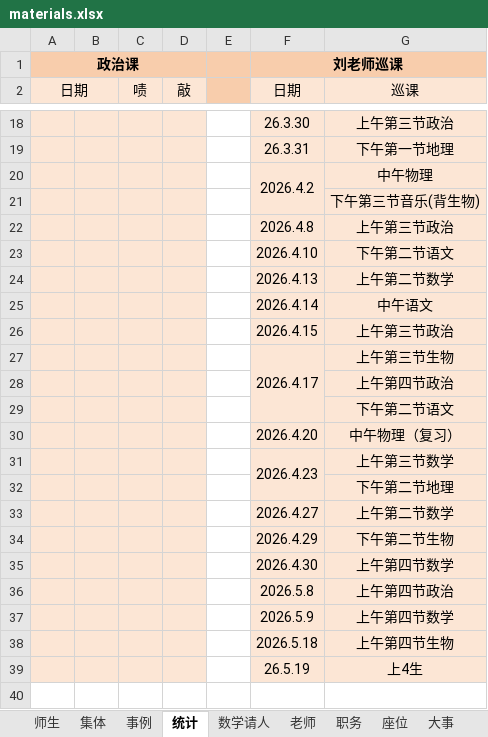
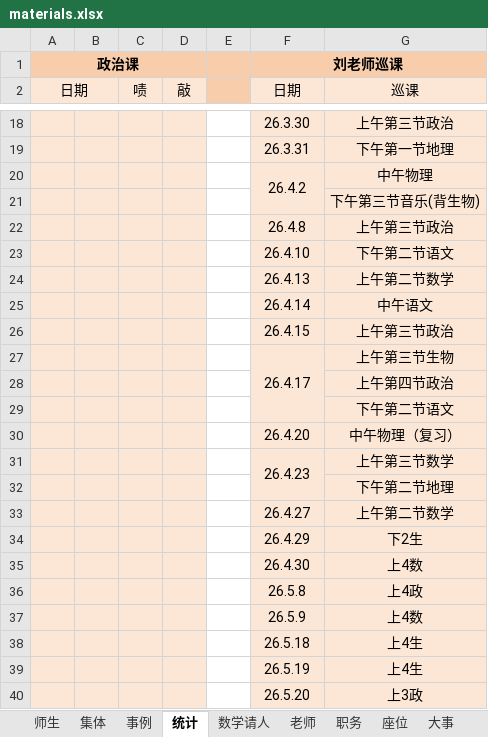
Before and after one commit to dsywy1698/dsywy1698.github.io, an Excel workbook: c/materials.xlsx, sheet 统计, drawn as a sheet; only a part is shown, gaps mark what is left out; values as stored, in another font and other column widths than the file's, no borders; removed rows and columns are numbered as before the commit, all else as after; the diff covers the shown part only; the diff names each change by its address in the sheet, - before the commit and + after, or states it on an @@ line.

```diff
--- a/c/materials.xlsx (sheet 统计)
+++ b/c/materials.xlsx (sheet 统计)
-F20 (日期): 2026.4.2
+F20 (日期): 26.4.2
-F22 (日期): 2026.4.8
+F22 (日期): 26.4.8
-F23 (日期): 2026.4.10
+F23 (日期): 26.4.10
-F24 (日期): 2026.4.13
+F24 (日期): 26.4.13
-F25 (日期): 2026.4.14
+F25 (日期): 26.4.14
-F26 (日期): 2026.4.15
+F26 (日期): 26.4.15
-F27 (日期): 2026.4.17
+F27 (日期): 26.4.17
-F30 (日期): 2026.4.20
+F30 (日期): 26.4.20
-F31 (日期): 2026.4.23
+F31 (日期): 26.4.23
-F33 (日期): 2026.4.27
+F33 (日期): 26.4.27
-row 34:  |  |  |  |  | 2026.4.29 | 下午第二节生物
-row 35:  |  |  |  |  | 2026.4.30 | 上午第四节数学
-row 36:  |  |  |  |  | 2026.5.8 | 上午第四节政治
-row 37:  |  |  |  |  | 2026.5.9 | 上午第四节数学
-row 38:  |  |  |  |  | 2026.5.18 | 上午第四节生物
+row 34:  |  |  |  |  | 26.4.29 | 下2生
+row 35:  |  |  |  |  | 26.4.30 | 上4数
+row 36:  |  |  |  |  | 26.5.8 | 上4政
+row 37:  |  |  |  |  | 26.5.9 | 上4数
+row 38:  |  |  |  |  | 26.5.18 | 上4生
+row 40:  |  |  |  |  | 26.5.20 | 上3政
```
Also changed, not shown: 10 edited cells elsewhere in this sheet, sheet 数学请人, sheet 事例, 4 other files.
